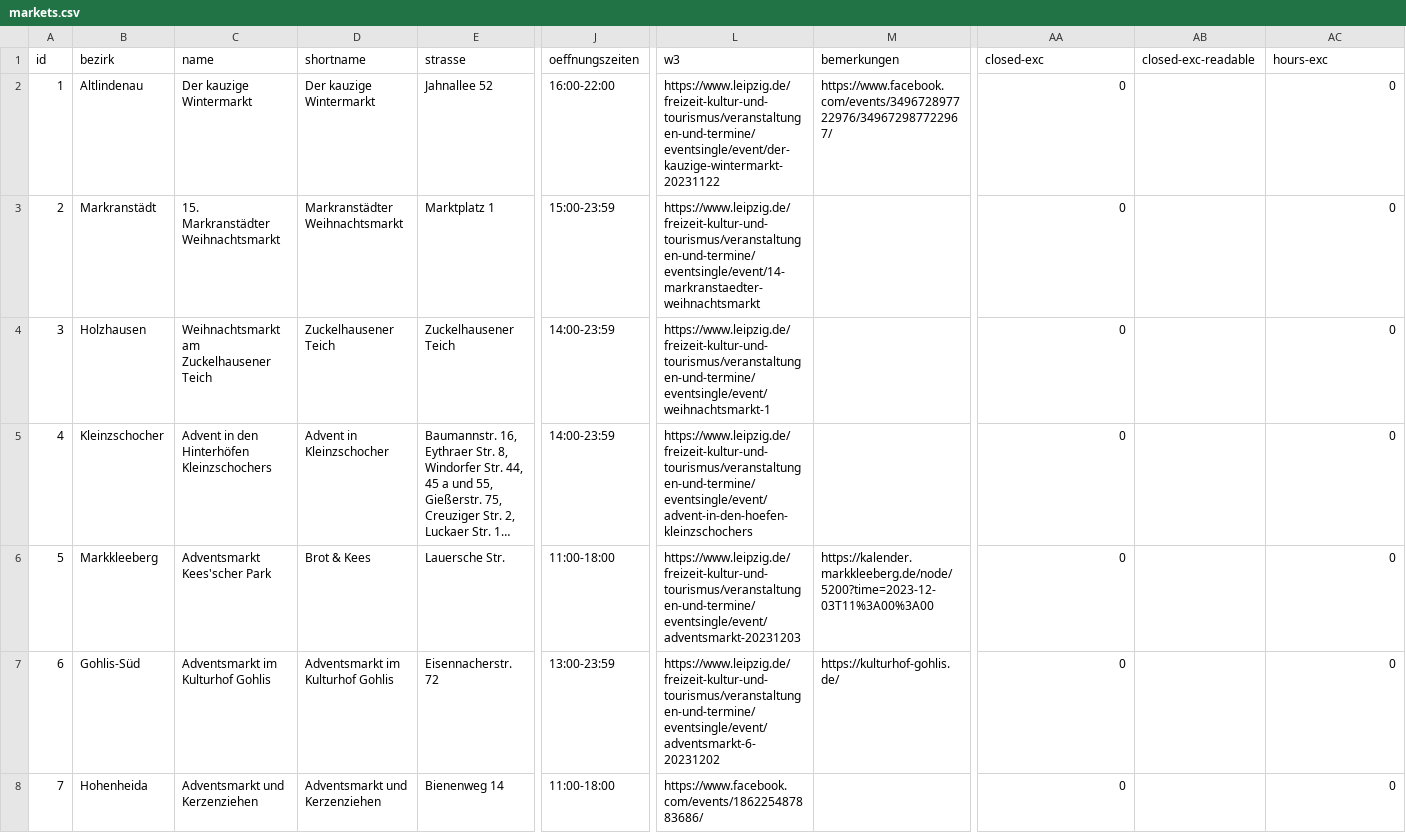
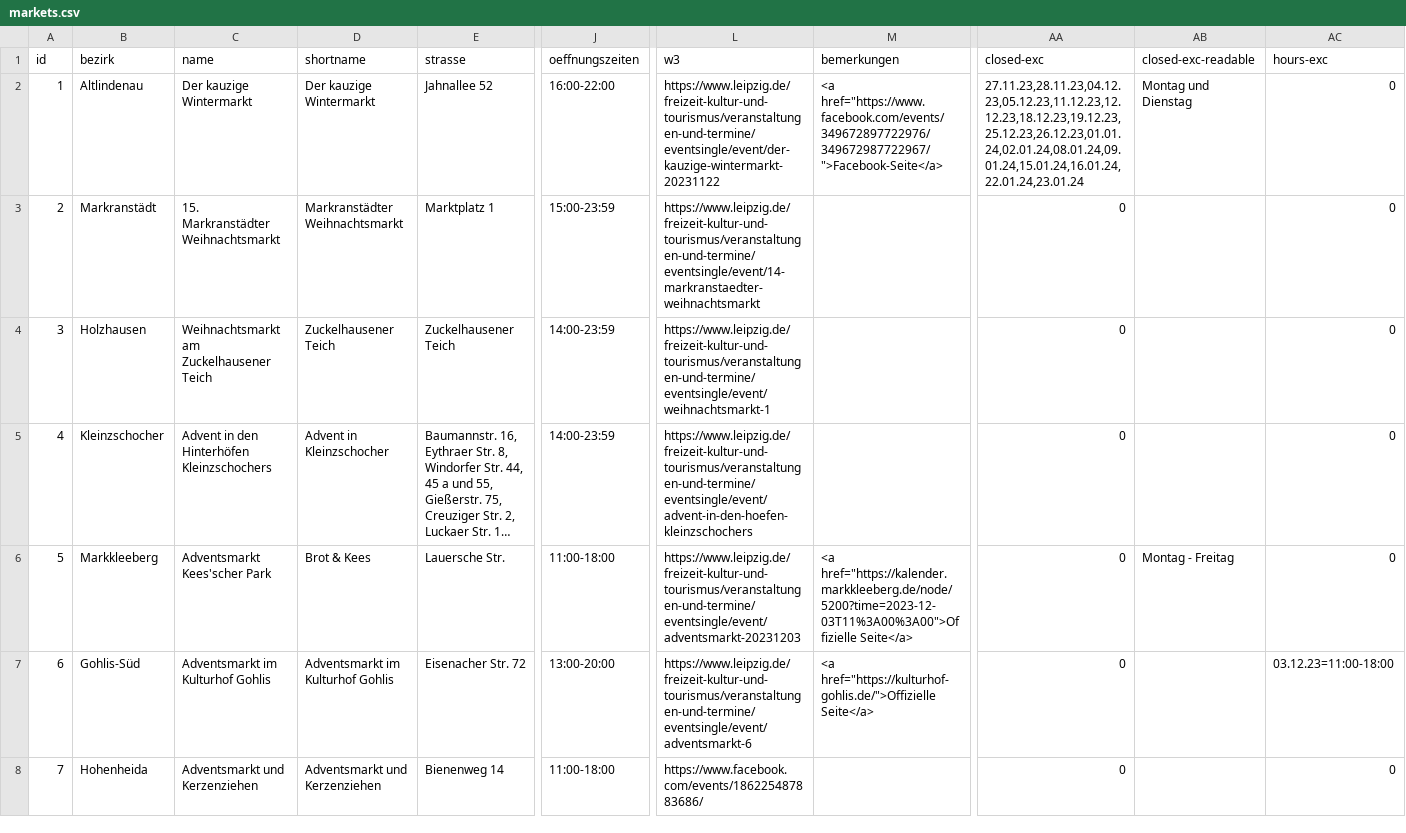
Before and after one commit to CodeforLeipzig/weihnachtsmarktkarte, a CSV file: public/markets.csv, drawn as a sheet; only a part is shown, gaps mark what is left out; long unchanged cells end in …; the diff covers the shown part only; the diff names each change by its address in the sheet, - before the commit and + after, or states it on an @@ line.

Commit message:
add more markets, adjust filters in data

```diff
--- a/public/markets.csv
+++ b/public/markets.csv
-M2 (bemerkungen): https://www.facebook.com/events/349672897722976/349672987722967/
+M2 (bemerkungen): <a href="https://www.facebook.com/events/349672897722976/349672987722967/">Facebook-Seite</a>
-AA2 (closed-exc): 0
+AA2 (closed-exc): 27.11.23,28.11.23,04.12.23,05.12.23,11.12.23,12.12.23,18.12.23,19.12.23,25.12.23,26.12.23,01.01.24,02.01.24,08.01.24,09.01.24,15.01.24,16.01.24,22.01.24,23.01.24
-AB2 (closed-exc-readable): (empty)
+AB2 (closed-exc-readable): Montag und Dienstag
-M6 (bemerkungen): https://kalender.markkleeberg.de/node/5200?time=2023-12-03T11%3A00%3A00
+M6 (bemerkungen): <a href="https://kalender.markkleeberg.de/node/5200?time=2023-12-03T11%3A00%3A00">Offizielle Seite</a>
-AB6 (closed-exc-readable): (empty)
+AB6 (closed-exc-readable): Montag - Freitag
-E7 (strasse): Eisennacherstr. 72
+E7 (strasse): Eisenacher Str. 72
-J7 (oeffnungszeiten): 13:00-23:59
+J7 (oeffnungszeiten): 13:00-20:00
-L7 (w3): https://www.leipzig.de/freizeit-kultur-und-tourismus/veranstaltungen-und-termine/eventsingle/event/adventsmarkt-6-20231202
+L7 (w3): https://www.leipzig.de/freizeit-kultur-und-tourismus/veranstaltungen-und-termine/eventsingle/event/adventsmarkt-6
-M7 (bemerkungen): https://kulturhof-gohlis.de/
+M7 (bemerkungen): <a href="https://kulturhof-gohlis.de/">Offizielle Seite</a>
-AC7 (hours-exc): 0
+AC7 (hours-exc): 03.12.23=11:00-18:00
```
Also changed, not shown: 3 added rows and 87 edited cells elsewhere in this file, scraper/markets.csv, 7 other files.
